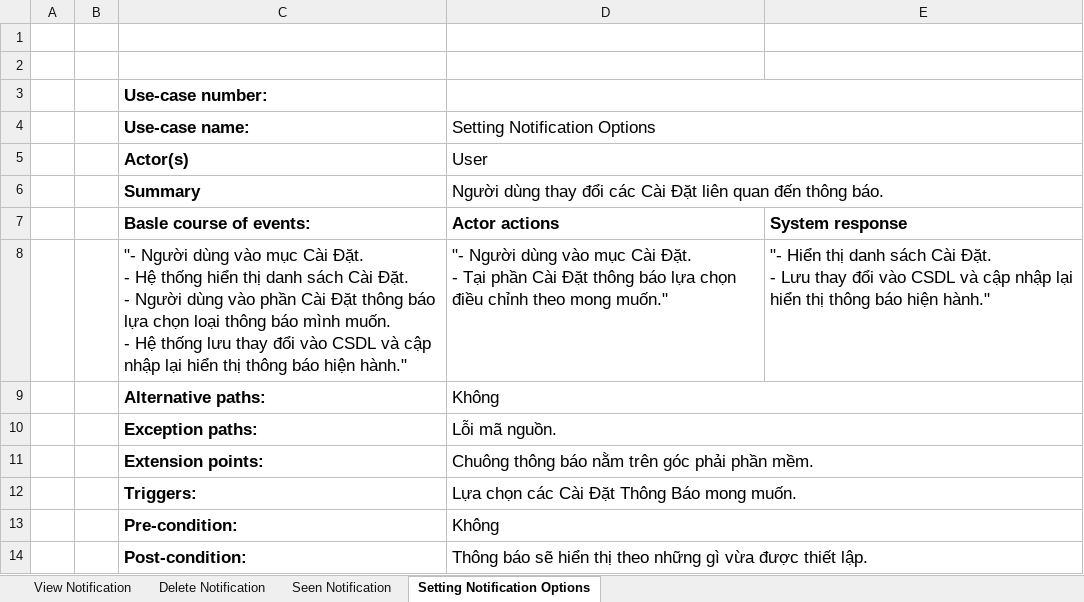
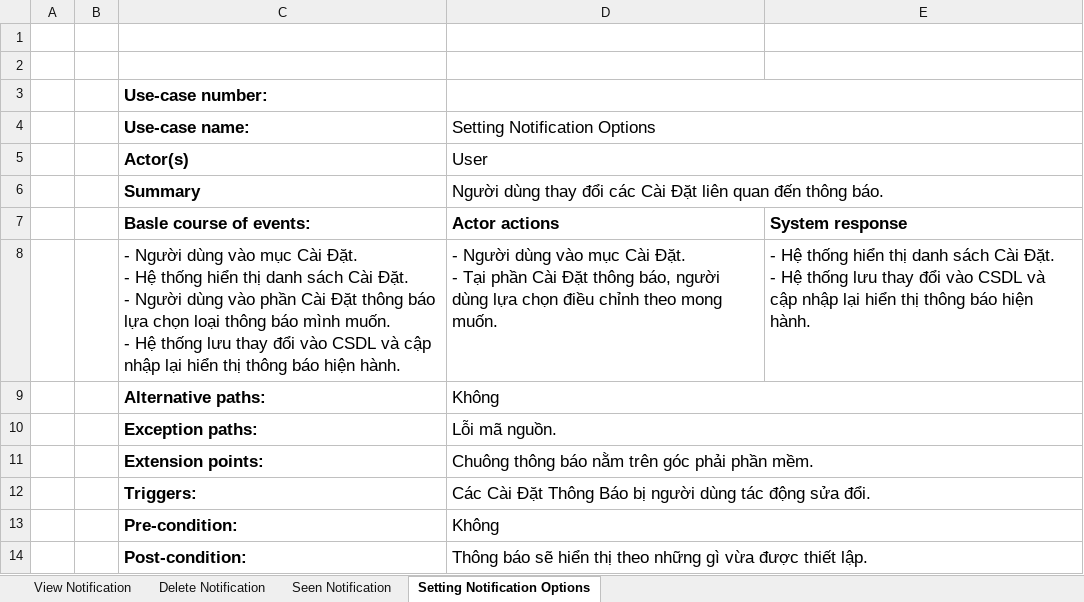
Before and after one commit to Merevoli-DatLuu/To-Do-App, an Excel workbook: ToDoApp-Doc/Document/Diagram/UseCase/UserNotificationManagement/UserNotificationManagement Specification.xlsx, sheet Setting Notification Options, drawn as a sheet; values as stored, in another font and other column widths than the file's, no borders; ↵ is a line break in a cell; the diff names each change by its address in the sheet, - before the commit and + after, or states it on an @@ line.

Commit message:
[TODO-27]-[Modified]: UserNotificationManagement Specification

```diff
--- a/ToDoApp-Doc/Document/Diagram/UseCase/UserNotificationManagement/UserNotificationManagement Specification.xlsx (sheet Setting Notification Options)
+++ b/ToDoApp-Doc/Document/Diagram/UseCase/UserNotificationManagement/UserNotificationManagement Specification.xlsx (sheet Setting Notification Options)
-C8 (Use-case name:): "- Người dùng vào mục Cài Đặt. ↵ - Hệ thống hiển thị danh sách Cài Đặt. ↵ - Người dùng vào phần Cài Đặt thông báo lựa chọn loại thông báo mình muốn. ↵ - Hệ thống lưu thay đổi vào CSDL và cập nhập lại hiển thị thông báo hiện hành."
+C8 (Use-case name:): - Người dùng vào mục Cài Đặt. ↵ - Hệ thống hiển thị danh sách Cài Đặt. ↵ - Người dùng vào phần Cài Đặt thông báo lựa chọn loại thông báo mình muốn. ↵ - Hệ thống lưu thay đổi vào CSDL và cập nhập lại hiển thị thông báo hiện hành.
-D8 (Setting Notification Options): "- Người dùng vào mục Cài Đặt. ↵ - Tại phần Cài Đặt thông báo lựa chọn điều chỉnh theo mong muốn."
+D8 (Setting Notification Options): - Người dùng vào mục Cài Đặt. ↵ - Tại phần Cài Đặt thông báo, người dùng lựa chọn điều chỉnh theo mong muốn.
-E8: "- Hiển thị danh sách Cài Đặt. ↵ - Lưu thay đổi vào CSDL và cập nhập lại hiển thị thông báo hiện hành."
+E8: - Hệ thống hiển thị danh sách Cài Đặt. ↵ - Hệ thống lưu thay đổi vào CSDL và cập nhập lại hiển thị thông báo hiện hành.
-D12 (Setting Notification Options): Lựa chọn các Cài Đặt Thông Báo mong muốn.
+D12 (Setting Notification Options): Các Cài Đặt Thông Báo bị người dùng tác động sửa đổi.
```
Also changed, not shown: sheet Seen Notification, sheet Delete Notification, sheet View Notification.
